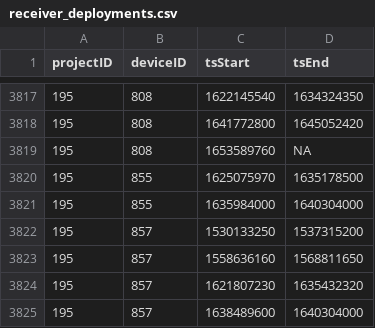
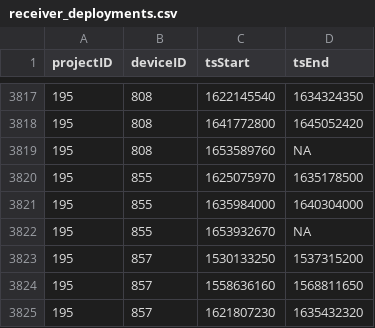
Before and after one commit to MotusWTS/motus-metadata-history, a CSV file: receiver_deployments.csv, drawn as a sheet; only a part is shown, gaps mark what is left out; the shorter side is filled out with more unchanged rows.

Commit message:
revised upstream

```diff
--- a/receiver_deployments.csv
+++ b/receiver_deployments.csv
@@ -3821,2 +3821,3 @@
 195,855,1635984000,1640304000
+195,855,1653932670,NA
 195,857,1530133250,1537315200
```
